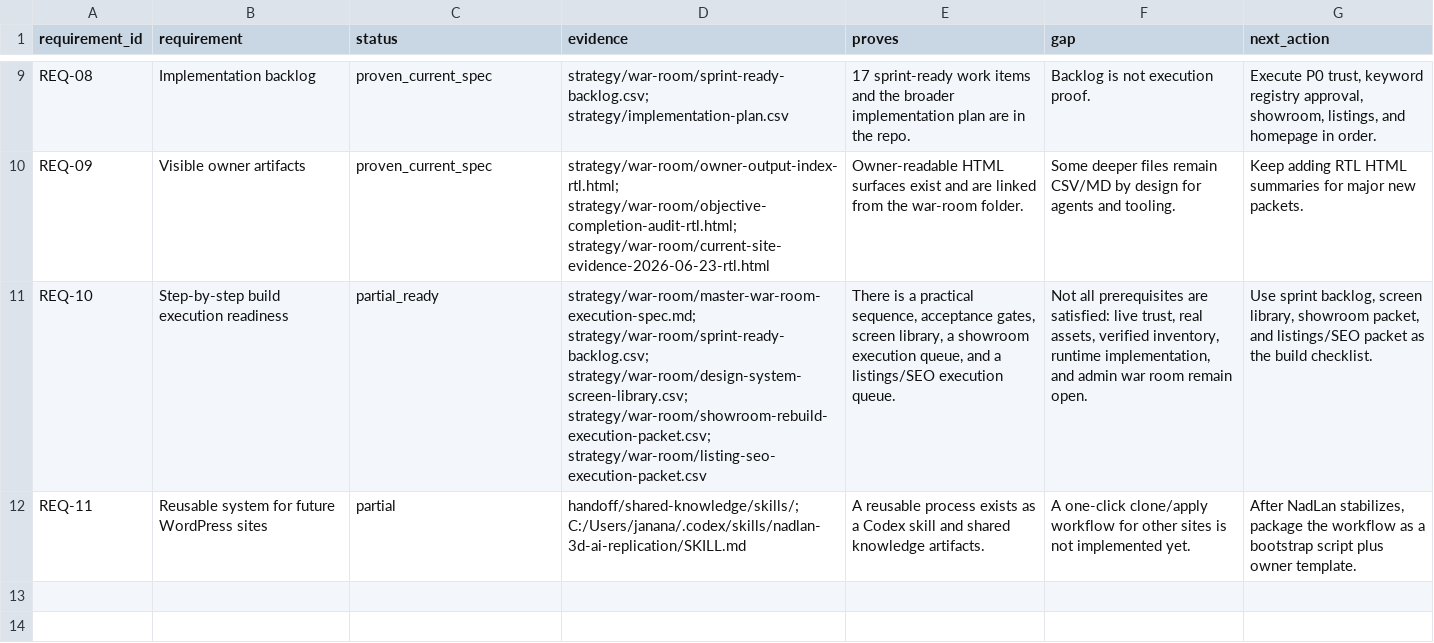
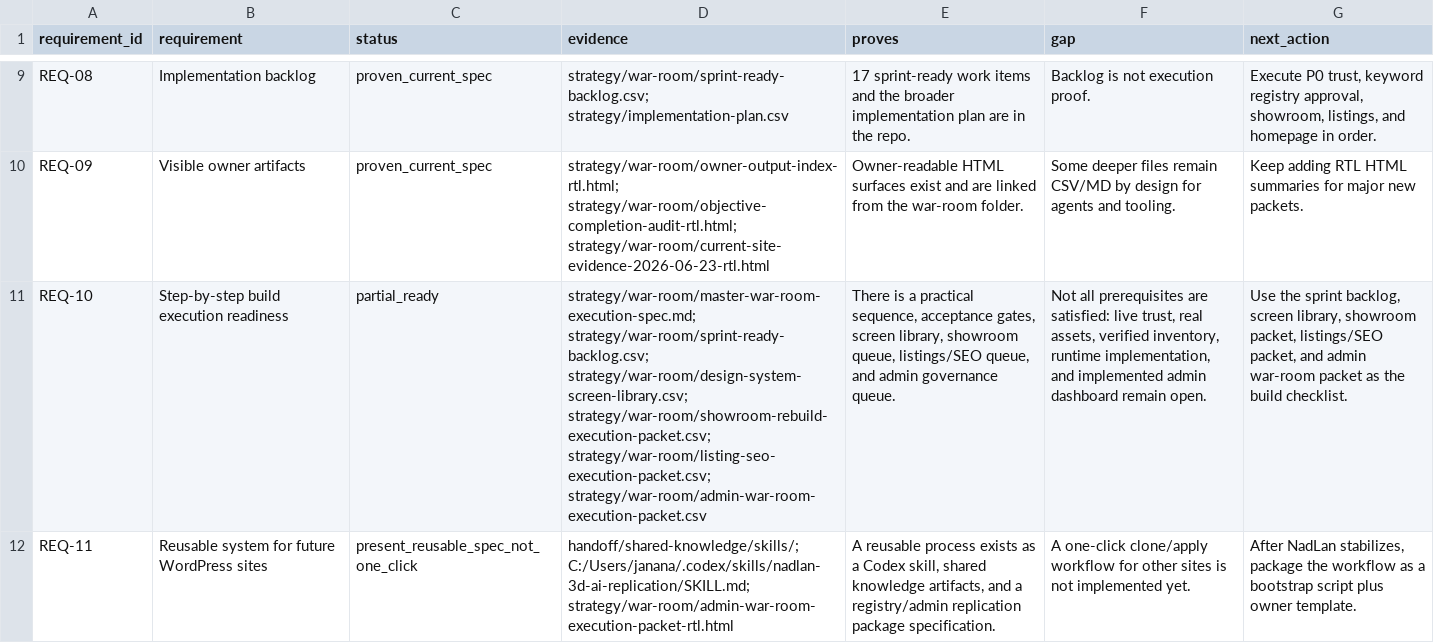
Before and after one commit to The-new-ben/nad-lan-co-il, a CSV file: strategy/war-room/objective-completion-audit.csv, drawn as a sheet; only a part is shown, gaps mark what is left out; the diff names each change by its address in the sheet, - before the commit and + after, or states it on an @@ line.

```diff
--- a/strategy/war-room/objective-completion-audit.csv
+++ b/strategy/war-room/objective-completion-audit.csv
-D11 (evidence): …strategy/war-room/design-system-screen-library.csv; strategy/war-room/showroom-rebuild-execution-packet.csv; strategy/war-room/listing-seo-execution-packet.csv
+D11 (evidence): …strategy/war-room/design-system-screen-library.csv; strategy/war-room/showroom-rebuild-execution-packet.csv; strategy/war-room/listing-seo-execution-packet.csv; strategy/war-room/admin-war-room-execution-packet.csv
-E11 (proves): …screen library, a showroom execution queue, and a listings/SEO execution queue.
+E11 (proves): …screen library, showroom queue, listings/SEO queue, and admin governance queue.
-F11 (gap): …implementation, and admin war room remain open.
+F11 (gap): …implementation, and implemented admin dashboard remain open.
-G11 (next_action): Use sprint backlog, screen library, showroom packet, and listings/SEO packet as…
+G11 (next_action): Use the sprint backlog, screen library, showroom packet, listings/SEO packet, and admin war-room packet as…
-C12 (status): partial
+C12 (status): present_reusable_spec_not_one_click
-D12 (evidence): handoff/shared-knowledge/skills/; C:/Users/janana/.codex/skills/nadlan-3d-ai-replication/SKILL.md
+D12 (evidence): handoff/shared-knowledge/skills/; C:/Users/janana/.codex/skills/nadlan-3d-ai-replication/SKILL.md; strategy/war-room/admin-war-room-execution-packet-rtl.html
-E12 (proves): …a Codex skill and shared knowledge artifacts.
+E12 (proves): …a Codex skill, shared knowledge artifacts, and a registry/admin replication package specification.
```
Also changed, not shown: strategy/war-room/current-evidence-register.csv, 12 other files.
